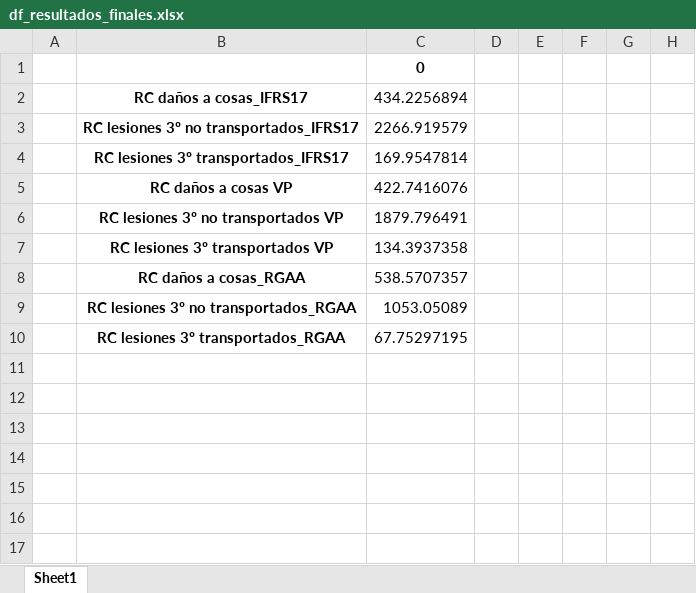
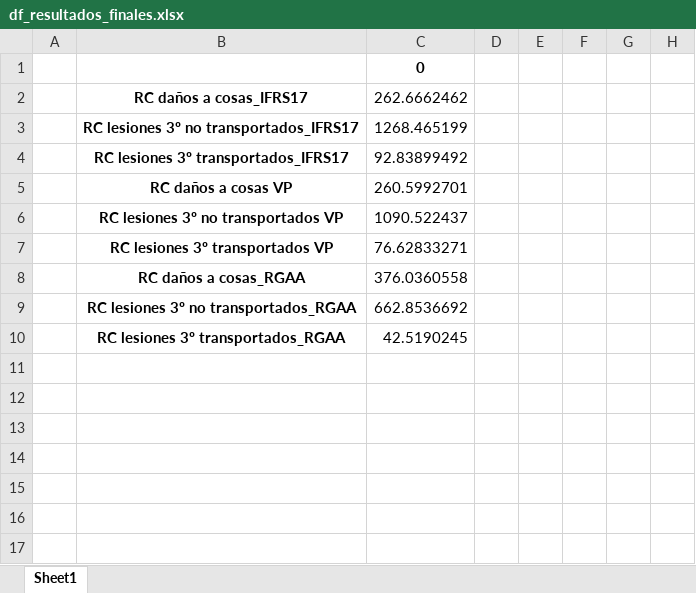
Before and after one commit to AlexDBurs/IBNR-NIIF-17, an Excel workbook: Resultados/df_resultados_finales.xlsx, sheet Sheet1, drawn as a sheet; only a part is shown; values as stored, in another font and other column widths than the file's, no borders; the diff covers the shown part only; the diff names each change by its address in the sheet, - before the commit and + after, or states it on an @@ line.

```diff
--- a/Resultados/df_resultados_finales.xlsx (sheet Sheet1)
+++ b/Resultados/df_resultados_finales.xlsx (sheet Sheet1)
-C2: 434.2256894
+C2: 262.6662462
-C3: 2266.919579
+C3: 1268.465199
-C4: 169.9547814
+C4: 92.83899492
-C5: 422.7416076
+C5: 260.5992701
-C6: 1879.796491
+C6: 1090.522437
-C7: 134.3937358
+C7: 76.62833271
-C8: 538.5707357
+C8: 376.0360558
-C9: 1053.05089
+C9: 662.8536692
-C10: 67.75297195
+C10: 42.5190245
```
Also changed, not shown: 12 added rows and 12 removed rows elsewhere in this sheet, Analisis extrapolación.xlsx, Resultados/IFRS 17/tri_ifrs17_RC daños a cosas.xlsx, 29 other files.
